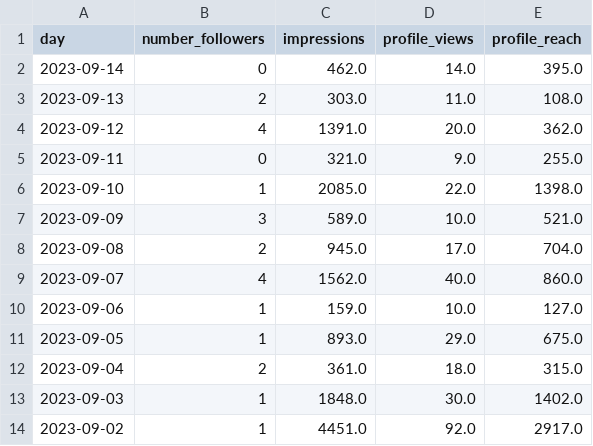
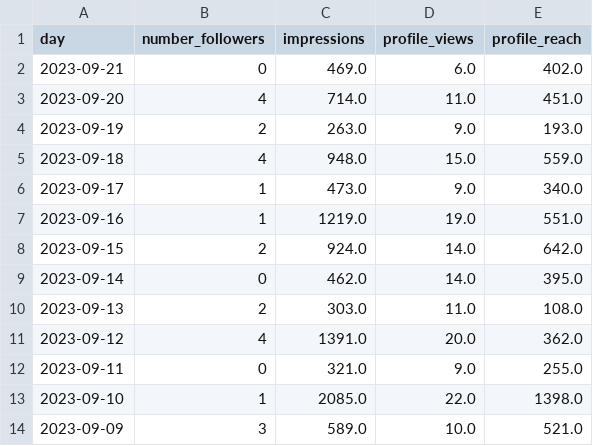
Before and after one commit to albertovidalrod/Instagram-Analysis, a CSV file: data/profile_insight.csv, drawn as a sheet; only a part is shown; the shorter side is filled out with more unchanged rows; the diff names each change by its address in the sheet, - before the commit and + after, or states it on an @@ line.

```diff
--- a/data/profile_insight.csv
+++ b/data/profile_insight.csv
+row 2: 2023-09-21 | 0 | 469.0 | 6.0 | 402.0
+row 3: 2023-09-20 | 4 | 714.0 | 11.0 | 451.0
+row 4: 2023-09-19 | 2 | 263.0 | 9.0 | 193.0
+row 5: 2023-09-18 | 4 | 948.0 | 15.0 | 559.0
+row 6: 2023-09-17 | 1 | 473.0 | 9.0 | 340.0
+row 7: 2023-09-16 | 1 | 1219.0 | 19.0 | 551.0
+row 8: 2023-09-15 | 2 | 924.0 | 14.0 | 642.0
```
Also changed, not shown: data/media_metadata.csv, 2 other files.
